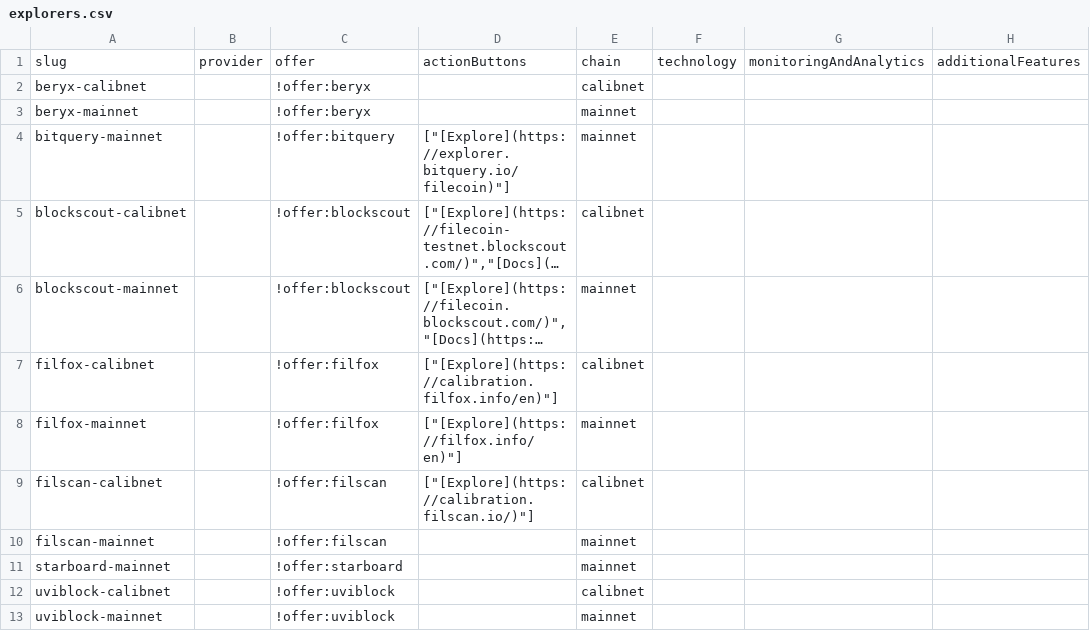
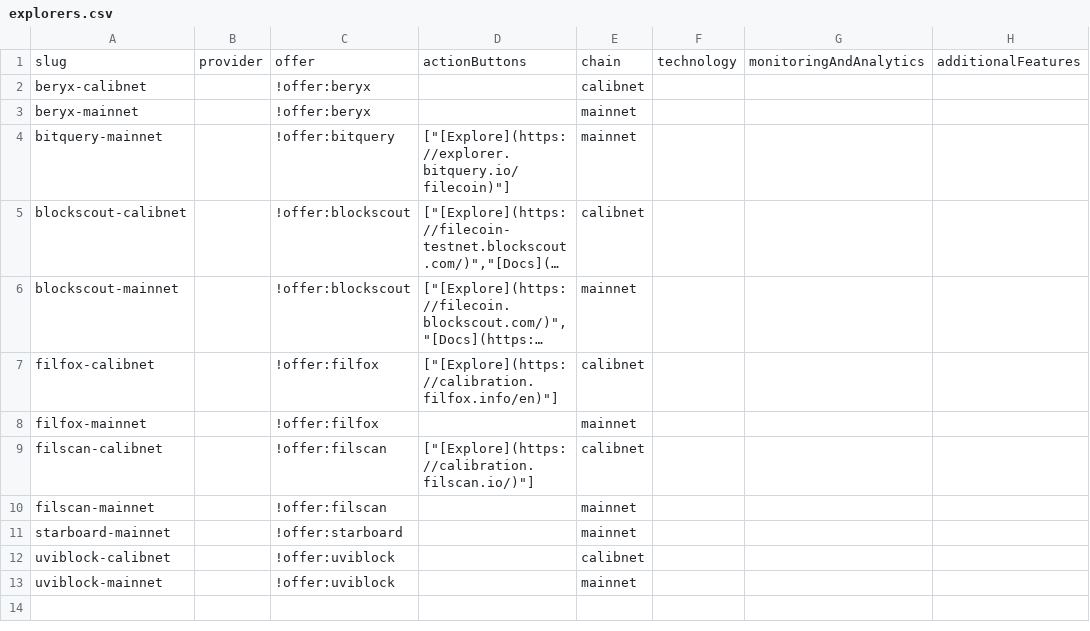
Before and after one commit to reto5-codeworker/chain-love, a CSV file: listings/specific-networks/filecoin/explorers.csv, drawn as a sheet; only a part is shown; long unchanged cells end in …; the diff names each change by its address in the sheet, - before the commit and + after, or states it on an @@ line.

Commit message:
fix(filecoin): inherit canonical FilFox mainnet button

```diff
--- a/listings/specific-networks/filecoin/explorers.csv
+++ b/listings/specific-networks/filecoin/explorers.csv
-D8: ["[Explore](https://filfox.info/en)"]
+D8: (empty)
```
